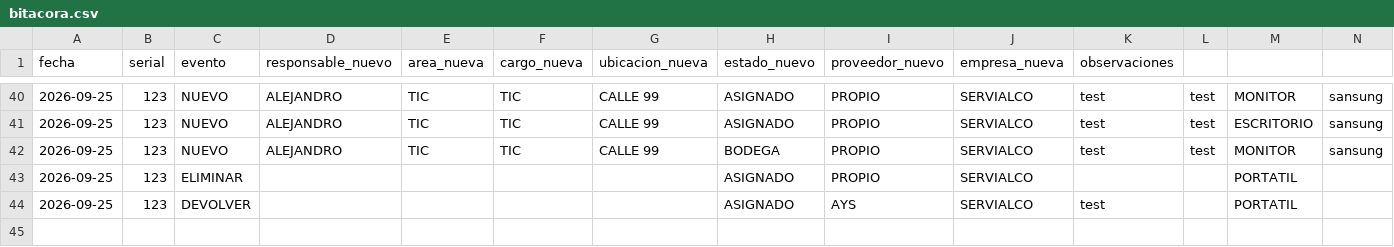
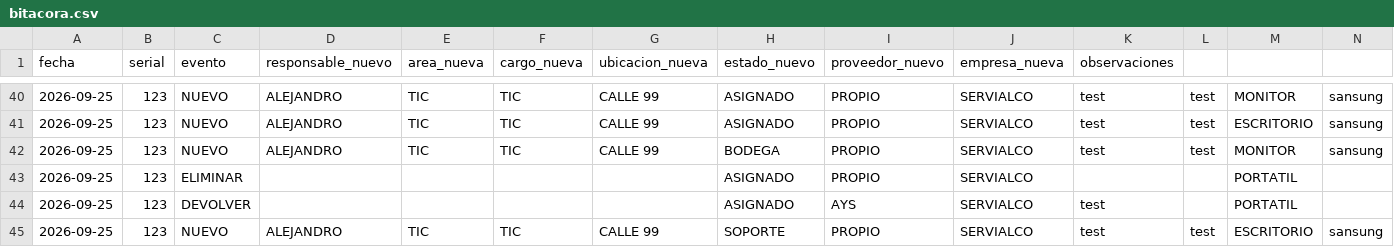
Before and after one commit to soporteti-beep/Inventario-Servialco, a CSV file: bitacora.csv, drawn as a sheet; only a part is shown, gaps mark what is left out; rows hold the shown columns only; the diff names each change by its address in the sheet, - before the commit and + after, or states it on an @@ line.

Commit message:
🚀 Evento PROPIO: 123

```diff
--- a/bitacora.csv
+++ b/bitacora.csv
+row 45: 2026-09-25 | 123 | NUEVO | ALEJANDRO | TIC | TIC | CALLE 99 | SOPORTE | PROPIO | SERVIALCO | test | test | ESCRITORIO | sansung
```
